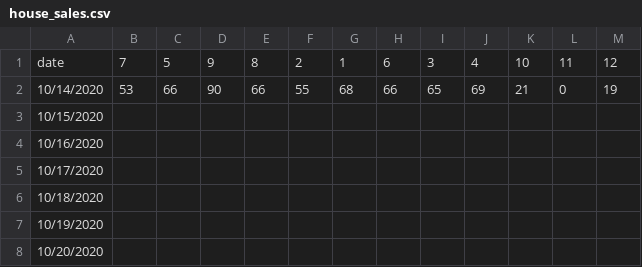
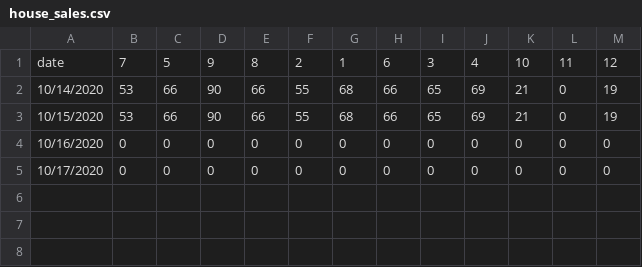
Before and after one commit to ComingGod/python, a CSV file: projects/python3/chart_race/data/house_sales.csv, drawn as a sheet.

Commit message:
update script for chart race
Signed-off-by: Richard Xiong <yong.xiong@nxp.com>

```diff
--- a/projects/python3/chart_race/data/house_sales.csv
+++ b/projects/python3/chart_race/data/house_sales.csv
@@ -2,7 +2,4 @@ date,7,5,9,8,2,1,6,3,4,10,11,12
 10/14/2020,53,66,90,66,55,68,66,65,69,21,0,19
-10/15/2020,,,,,,,,,,,,
-10/16/2020,,,,,,,,,,,,
-10/17/2020,,,,,,,,,,,,
-10/18/2020,,,,,,,,,,,,
-10/19/2020,,,,,,,,,,,,
-10/20/2020,,,,,,,,,,,,
+10/15/2020,53,66,90,66,55,68,66,65,69,21,0,19
+10/16/2020,0,0,0,0,0,0,0,0,0,0,0,0
+10/17/2020,0,0,0,0,0,0,0,0,0,0,0,0
```
Also changed, not shown: 4 other files.
